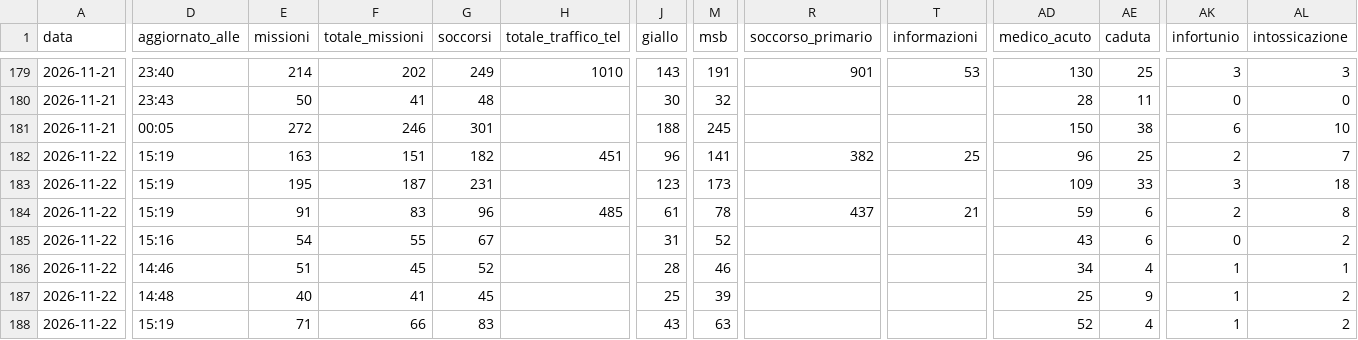
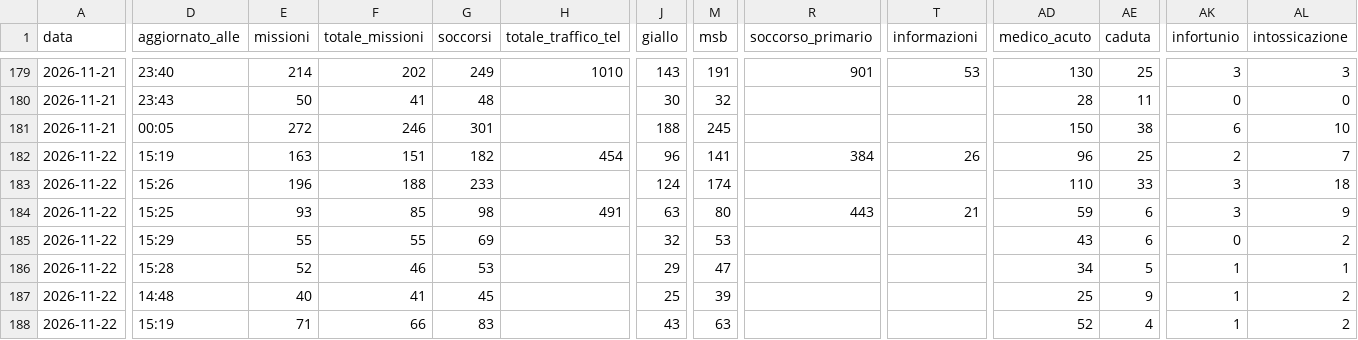
Before and after one commit to Alvarez2009-svg/4r3u1, a CSV file: data/giornaliero.csv, drawn as a sheet; only a part is shown, gaps mark what is left out; the diff covers the shown part only; the diff names each change by its address in the sheet, - before the commit and + after, or states it on an @@ line.

```diff
--- a/data/giornaliero.csv
+++ b/data/giornaliero.csv
-H182 (totale_traffico_tel): 451
+H182 (totale_traffico_tel): 454
-R182 (soccorso_primario): 382
+R182 (soccorso_primario): 384
-T182 (informazioni): 25
+T182 (informazioni): 26
-D183 (aggiornato_alle): 15:19
+D183 (aggiornato_alle): 15:26
-E183 (missioni): 195
+E183 (missioni): 196
-F183 (totale_missioni): 187
+F183 (totale_missioni): 188
-G183 (soccorsi): 231
+G183 (soccorsi): 233
-J183 (giallo): 123
+J183 (giallo): 124
-M183 (msb): 173
+M183 (msb): 174
-AD183 (medico_acuto): 109
+AD183 (medico_acuto): 110
-D184 (aggiornato_alle): 15:19
+D184 (aggiornato_alle): 15:25
-E184 (missioni): 91
+E184 (missioni): 93
-F184 (totale_missioni): 83
+F184 (totale_missioni): 85
-G184 (soccorsi): 96
+G184 (soccorsi): 98
-H184 (totale_traffico_tel): 485
+H184 (totale_traffico_tel): 491
-J184 (giallo): 61
+J184 (giallo): 63
-M184 (msb): 78
+M184 (msb): 80
-R184 (soccorso_primario): 437
+R184 (soccorso_primario): 443
-AK184 (infortunio): 2
+AK184 (infortunio): 3
-AL184 (intossicazione): 8
+AL184 (intossicazione): 9
-D185 (aggiornato_alle): 15:16
+D185 (aggiornato_alle): 15:29
-E185 (missioni): 54
+E185 (missioni): 55
-G185 (soccorsi): 67
+G185 (soccorsi): 69
-J185 (giallo): 31
+J185 (giallo): 32
-M185 (msb): 52
+M185 (msb): 53
-D186 (aggiornato_alle): 14:46
+D186 (aggiornato_alle): 15:28
-E186 (missioni): 51
+E186 (missioni): 52
-F186 (totale_missioni): 45
+F186 (totale_missioni): 46
-G186 (soccorsi): 52
+G186 (soccorsi): 53
-J186 (giallo): 28
+J186 (giallo): 29
-M186 (msb): 46
+M186 (msb): 47
-AE186 (caduta): 4
+AE186 (caduta): 5
```
Also changed, not shown: 42 edited cells elsewhere in this file, 2 other files.
